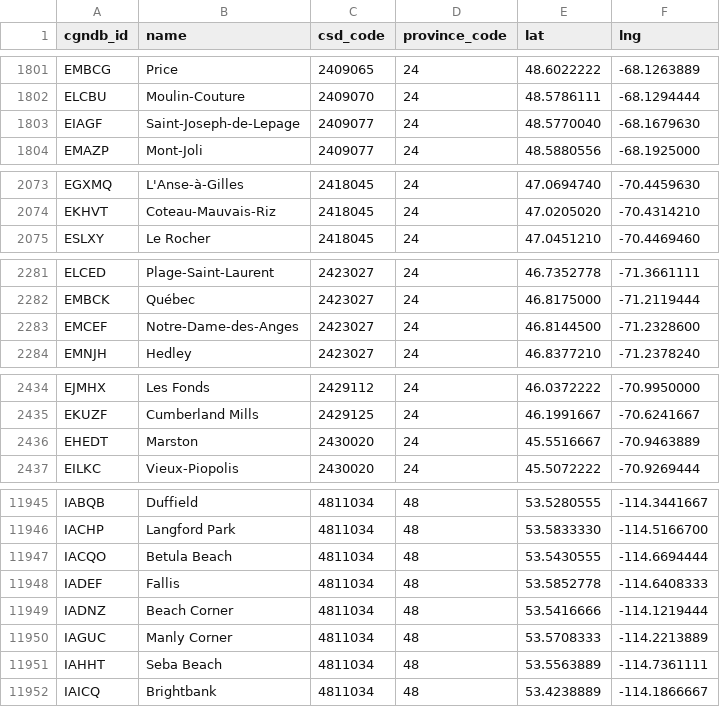
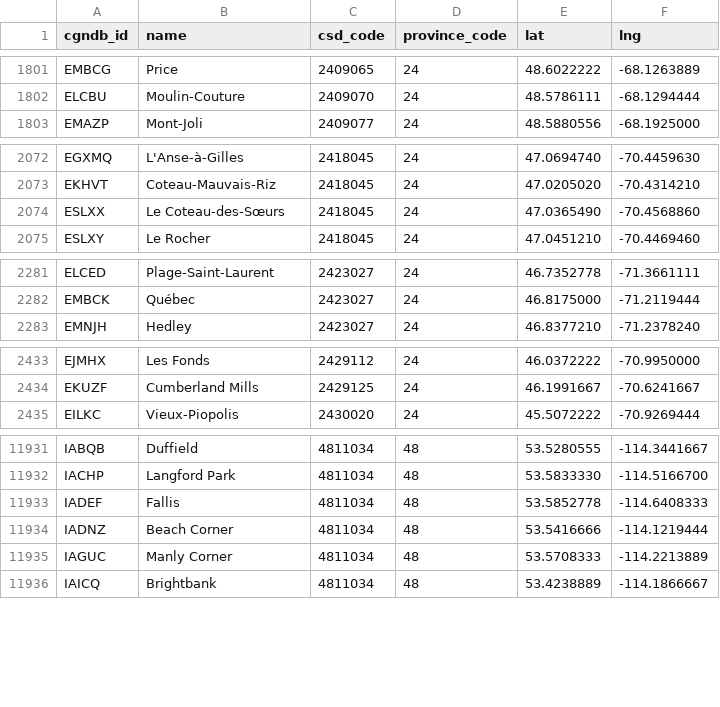
Before and after one commit to ericmschoi/The-World-That-Day, a CSV file: data/places/neighbourhoods.csv, drawn as a sheet; only a part is shown, gaps mark what is left out; removed rows and columns are numbered as before the commit, all else as after; the diff covers the shown part only; the diff names each change by its address in the sheet, - before the commit and + after, or states it on an @@ line.

```diff
--- a/data/places/neighbourhoods.csv
+++ b/data/places/neighbourhoods.csv
-row 1803: EIAGF | Saint-Joseph-de-Lepage | 2409077 | 24 | 48.5770040 | -68.1679630
+row 2074: ESLXX | Le Coteau-des-Sœurs | 2418045 | 24 | 47.0365490 | -70.4568860
-row 2283: EMCEF | Notre-Dame-des-Anges | 2423027 | 24 | 46.8144500 | -71.2328600
-row 2436: EHEDT | Marston | 2430020 | 24 | 45.5516667 | -70.9463889
-row 11947: IACQO | Betula Beach | 4811034 | 48 | 53.5430555 | -114.6694444
-row 11951: IAHHT | Seba Beach | 4811034 | 48 | 53.5563889 | -114.7361111
```
Also changed, not shown: 13 removed rows elsewhere in this file, data/places/regions.csv, 2 other files.
